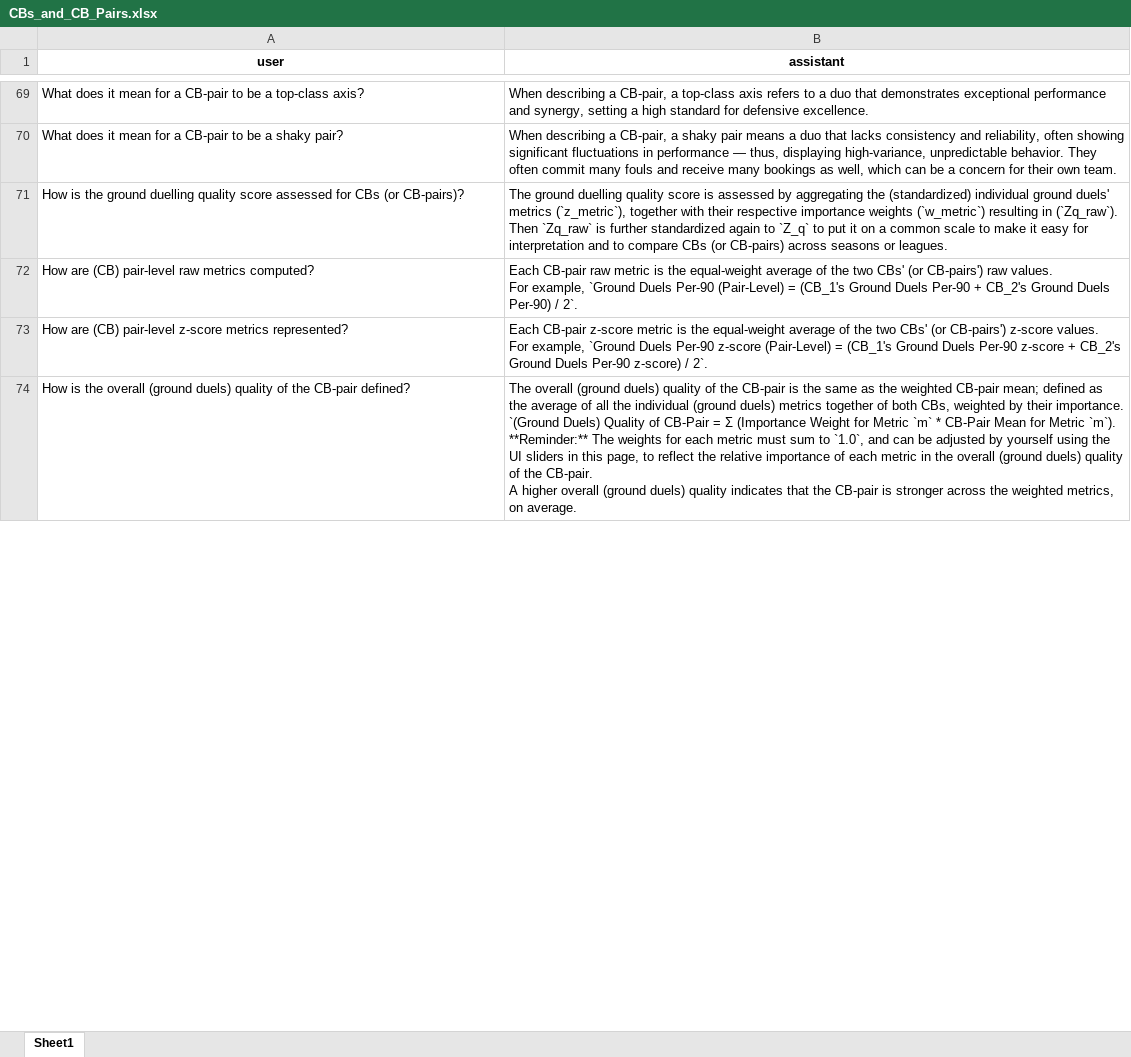
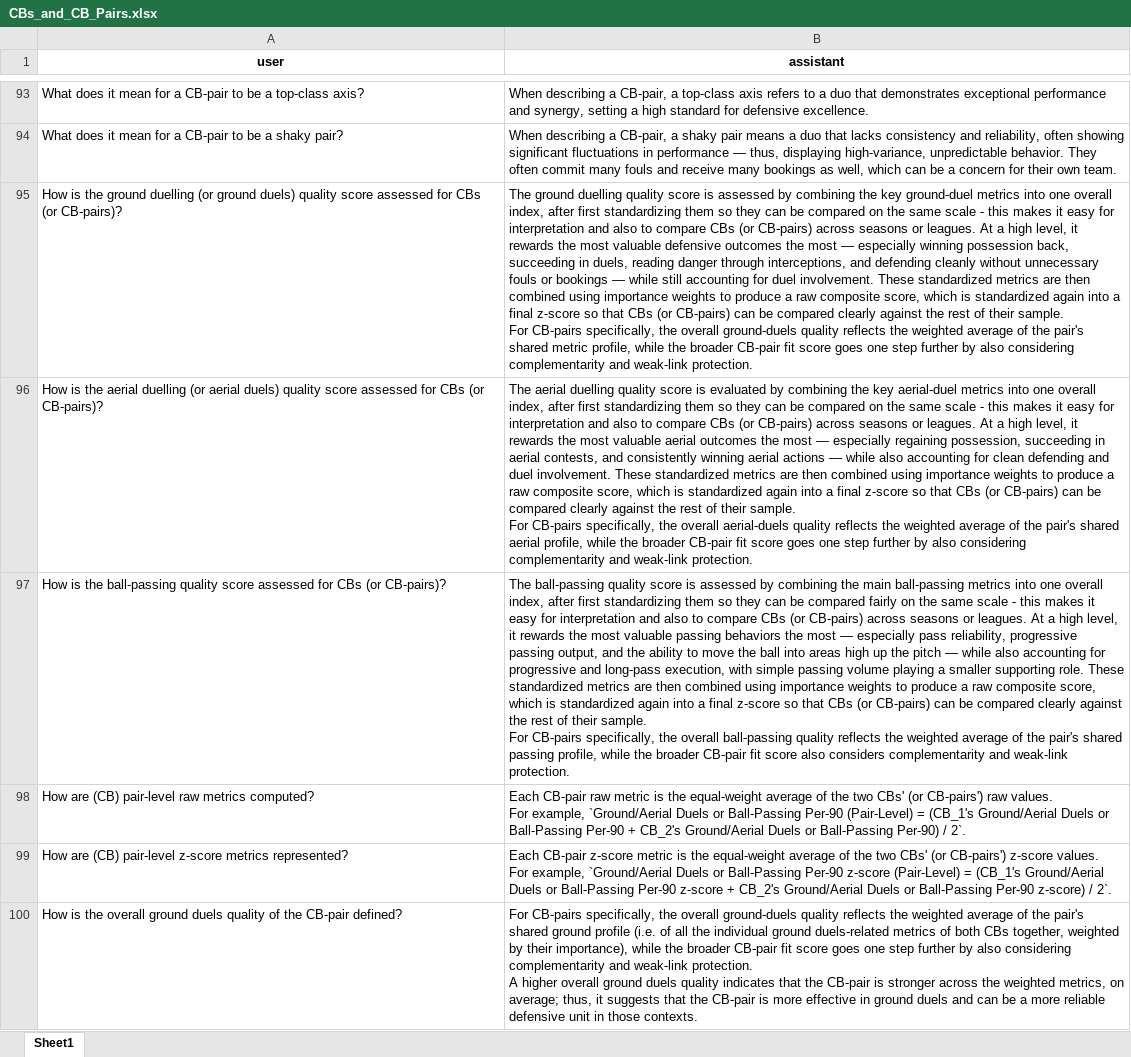
Before and after one commit to Giorgis3/Twelve-GPT-Educational-Giorgis, an Excel workbook: data/describe/CBs_and_CB_Pairs.xlsx, sheet Sheet1, drawn as a sheet; only a part is shown, gaps mark what is left out; values as stored, in another font and other column widths than the file's, no borders; removed rows and columns are numbered as before the commit, all else as after; ↵ is a line break in a cell; the diff covers the shown part only; the diff names each change by its address in the sheet, - before the commit and + after, or states it on an @@ line.

Commit message:
feat(evaluation prompts for CBs + CB-Pairs): expanded CB/CB-pair prompt assets and sync spreadsheet exports
- extended the core CB definition prompt to cover ball-playing responsibilities and the need for balanced strength across ground duels, aerial duels, and passing;

- added prompt-ready, high-level Q&A content explaining CB and CB-pair quality assessment for ground duels, aerial duels, and ball passing qualities;

- added definitions/explanations for pair complementarity, floor, common scaling, pair-fit scoring, directional companion-fit logic, deficit coverage, and rank interpretation;

- added data-grounded, anonymized positive, average, negative, and no-profile (gpt-alike) examples across individual CB, CB-pair, and anchor-to-partner companion-fit / top-N partner-fit contexts;

- expanded "evaluation/prompts/prompt_CBs_and_CB_Pairs.json" file with new aerial, ball-passing, and global cross-quality Q&A blocks from line 1032 onward;

- refreshed + updated both "CBs_and_CB_Pairs.xlsx" Excel files (within the "data/describe" and within the "data/gpt-examples" folders) from the prompt JSON while preserving the existing `user` / `assistant` spreadsheet structure;

- verified JSON validity and spreadsheet row-level alignment with no leftover stale content.

```diff
--- a/data/describe/CBs_and_CB_Pairs.xlsx (sheet Sheet1)
+++ b/data/describe/CBs_and_CB_Pairs.xlsx (sheet Sheet1)
-row 71: How is the ground duelling quality score assessed for CBs (or CB-pairs)? | The ground duelling quality score is assessed by aggregating the (standardized) individual ground duels' metrics (`z_metric`), together with their respective importance weights (`w_metric`) resulting in (`Zq_raw`). Then `Zq_raw` is further standardized again to `Z_q` to put it on a common scale to make it easy for interpretation and to compare CBs (or CB-pairs) across seasons or leagues.
+row 95: How is the ground duelling (or ground duels) quality score assessed for CBs (or CB-pairs)? | The ground duelling quality score is assessed by combining the key ground-duel metrics into one overall index, after first standardizing them so they can be compared on the same scale - this makes it easy for interpretation and also to compare CBs (or CB-pairs) across seasons or leagues. At a high level, it rewards the most valuable defensive outcomes the most — especially winning possession back, succeeding in duels, reading danger through interceptions, and defending cleanly without unnecessary fouls or bookings — while still accounting for duel involvement. These standardized metrics are then combined using importance weights to produce a raw composite score, which is standardized again into a final z-score so that CBs (or CB-pairs) can be compared clearly against the rest of their sample. ↵ For CB-pairs specifically, the overall ground-duels quality reflects the weighted average of the pair's shared metric profile, while the broader CB-pair fit score goes one step further by also considering complementarity and weak-link protection.
+row 96: How is the aerial duelling (or aerial duels) quality score assessed for CBs (or CB-pairs)? | The aerial duelling quality score is evaluated by combining the key aerial-duel metrics into one overall index, after first standardizing them so they can be compared on the same scale - this makes it easy for interpretation and also to compare CBs (or CB-pairs) across seasons or leagues. At a high level, it rewards the most valuable aerial outcomes the most — especially regaining possession, succeeding in aerial contests, and consistently winning aerial actions — while also accounting for clean defending and duel involvement. These standardized metrics are then combined using importance weights to produce a raw composite score, which is standardized again into a final z-score so that CBs (or CB-pairs) can be compared clearly against the rest of their sample. ↵ For CB-pairs specifically, the overall aerial-duels quality reflects the weighted average of the pair's shared aerial profile, while the broader CB-pair fit score goes one step further by also considering complementarity and weak-link protection.
+row 97: How is the ball-passing quality score assessed for CBs (or CB-pairs)? | The ball-passing quality score is assessed by combining the main ball-passing metrics into one overall index, after first standardizing them so they can be compared fairly on the same scale - this makes it easy for interpretation and also to compare CBs (or CB-pairs) across seasons or leagues. At a high level, it rewards the most valuable passing behaviors the most — especially pass reliability, progressive passing output, and the ability to move the ball into areas high up the pitch — while also accounting for progressive and long-pass execution, with simple passing volume playing a smaller supporting role. These standardized metrics are then combined using importance weights to produce a raw composite score, which is standardized again into a final z-score so that CBs (or CB-pairs) can be compared clearly against the rest of their sample. ↵ For CB-pairs specifically, the overall ball-passing quality reflects the weighted average of the pair's shared passing profile, while the broader CB-pair fit score also considers complementarity and weak-link protection.
-B98 (assistant): …For example, `Ground Duels Per-90 (Pair-Level) = (CB_1's Ground Duels Per-90 + CB_2's Ground Duels Per-90) /…
+B98 (assistant): …For example, `Ground/Aerial Duels or Ball-Passing Per-90 (Pair-Level) = (CB_1's Ground/Aerial Duels or Ball-Passing Per-90 + CB_2's Ground/Aerial Duels or Ball-Passing Per-90) /…
-B99 (assistant): …For example, `Ground Duels Per-90 z-score (Pair-Level) = (CB_1's Ground Duels Per-90 z-score + CB_2's Ground Duels Per-90 z-score)…
+B99 (assistant): …For example, `Ground/Aerial Duels or Ball-Passing Per-90 z-score (Pair-Level) = (CB_1's Ground/Aerial Duels or Ball-Passing Per-90 z-score + CB_2's Ground/Aerial Duels or Ball-Passing Per-90 z-score)…
-A100 (user): …the overall (ground duels) quality of…
+A100 (user): …the overall ground duels quality of…
-B100 (assistant): The overall (ground duels) quality of the CB-pair is the same as the weighted CB-pair mean; defined as the average of all the individual (ground duels) metrics together of both CBs, weighted by their importance. ↵ `(Ground Duels) Quality of CB-Pair = Σ (Importance Weight for Metric `m` * CB-Pair Mean for Metric `m`). ↵ **Reminder:** The weights for each metric must sum to `1.0`, and can be adjusted by yourself using the UI sliders in this page, to reflect the relative importance of each metric in the overall (ground duels) quality of the CB-pair. ↵ A higher overall (ground duels) quality indicates that the CB-pair is stronger across the weighted metrics, on average.
+B100 (assistant): For CB-pairs specifically, the overall ground-duels quality reflects the weighted average of the pair's shared ground profile (i.e. of all the individual ground duels-related metrics of both CBs together, weighted by their importance), while the broader CB-pair fit score goes one step further by also considering complementarity and weak-link protection. ↵ A higher overall ground duels quality indicates that the CB-pair is stronger across the weighted metrics, on average; thus, it suggests that the CB-pair is more effective in ground duels and can be a more reliable defensive unit in those contexts.
```
Also changed, not shown: 29 added rows, 3 removed rows and 40 edited cells elsewhere in this sheet, data/gpt_examples/CBs_and_CB_Pairs.xlsx, 2 other files.
